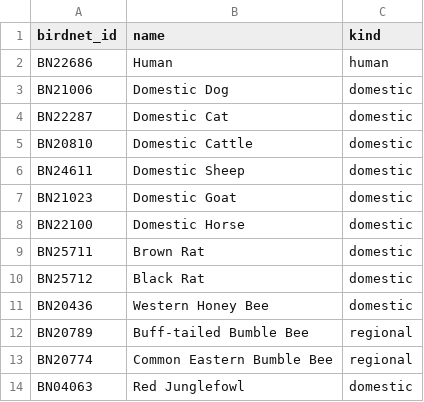
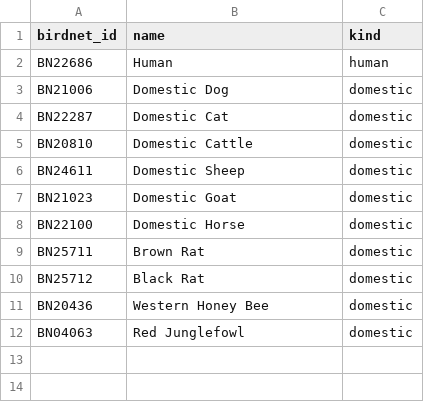
Before and after one commit to birdnet-team/geomodel, a CSV file: data/ubiquitous.csv, drawn as a sheet.

Commit message:
Fix review findings in the V4 switch
- Ocean rule: open ocean is tested on a filled disc and cells with habitat data
  always count as land, so small islands keep their species.
- pipeline.dataset takes its groups from the targets and checks the species table.
- Students trained with the habitat auxiliary task or head load and package.
- Release checkpoints carry eBird codes and taxon groups; the taxonomy loader reads
  the published CSV as well as the JSON export.
- Benchmark line follows the checkpoint's score curve; GeoScore survives missing strata.
- predict.py and scripts/demo_gif.py take the checkpoint first, like the evaluation tools.
- Web demo finds featured species by scientific name and talks about scores.
- Docs: taxonomy source, citation, envelope extent, workflow paths, spelling.

```diff
--- a/data/ubiquitous.csv
+++ b/data/ubiquitous.csv
@@ -11,4 +11,2 @@ BN25712,Black Rat,domestic
 BN20436,Western Honey Bee,domestic
-BN20789,Buff-tailed Bumble Bee,regional
-BN20774,Common Eastern Bumble Bee,regional
 BN04063,Red Junglefowl,domestic
```
Also changed, not shown: 29 other files.
